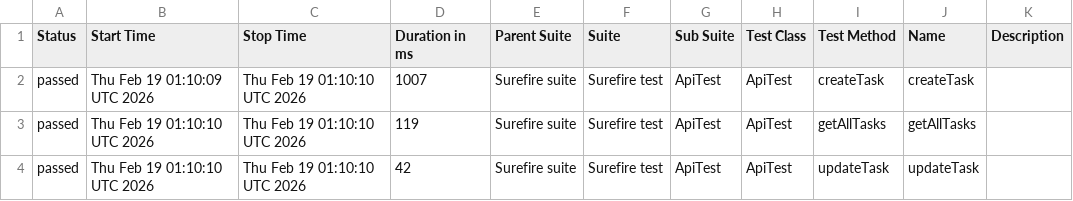
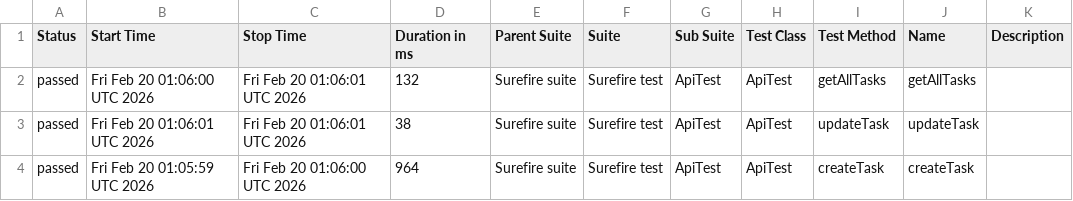
Before and after one commit to MarinaKrasiuk/spf, a CSV file: allure/data/suites.csv, drawn as a sheet.

```diff
--- a/allure/data/suites.csv
+++ b/allure/data/suites.csv
@@ -1,4 +1,4 @@
 "Status","Start Time","Stop Time","Duration in ms","Parent Suite","Suite","Sub Suite","Test Class","Test Method","Name","Description"
-"passed","Thu Feb 19 01:10:09 UTC 2026","Thu Feb 19 01:10:10 UTC 2026","1007","Surefire suite","Surefire test","ApiTest","ApiTest","createTask","createTask",""
-"passed","Thu Feb 19 01:10:10 UTC 2026","Thu Feb 19 01:10:10 UTC 2026","119","Surefire suite","Surefire test","ApiTest","ApiTest","getAllTasks","getAllTasks",""
-"passed","Thu Feb 19 01:10:10 UTC 2026","Thu Feb 19 01:10:10 UTC 2026","42","Surefire suite","Surefire test","ApiTest","ApiTest","updateTask","updateTask",""
+"passed","Fri Feb 20 01:06:00 UTC 2026","Fri Feb 20 01:06:01 UTC 2026","132","Surefire suite","Surefire test","ApiTest","ApiTest","getAllTasks","getAllTasks",""
+"passed","Fri Feb 20 01:06:01 UTC 2026","Fri Feb 20 01:06:01 UTC 2026","38","Surefire suite","Surefire test","ApiTest","ApiTest","updateTask","updateTask",""
+"passed","Fri Feb 20 01:05:59 UTC 2026","Fri Feb 20 01:06:00 UTC 2026","964","Surefire suite","Surefire test","ApiTest","ApiTest","createTask","createTask",""
```
Also changed, not shown: 20 other files.
